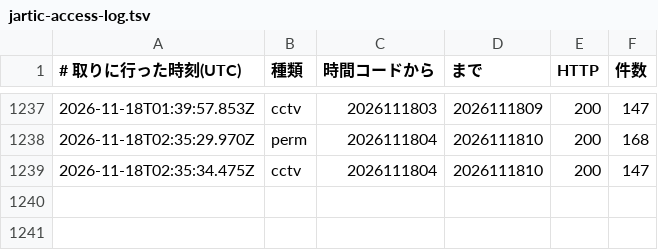
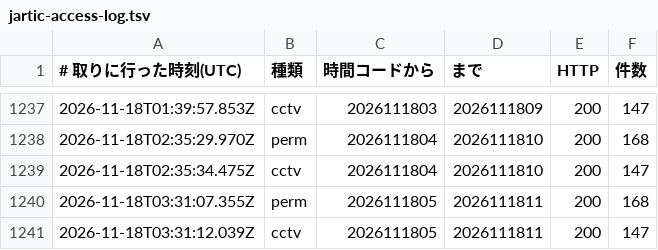
Before and after one commit to hidenaka/-taxi-daily-report-dev, a TSV file: .github/scripts/data/jartic-access-log.tsv, drawn as a sheet; only a part is shown, gaps mark what is left out.

```diff
--- a/.github/scripts/data/jartic-access-log.tsv
+++ b/.github/scripts/data/jartic-access-log.tsv
@@ -1239 +1239,3 @@
 2026-11-18T02:35:34.475Z	cctv	2026111804	2026111810	200	147
+2026-11-18T03:31:07.355Z	perm	2026111805	2026111811	200	168
+2026-11-18T03:31:12.039Z	cctv	2026111805	2026111811	200	147
```
Also changed, not shown: 1 other file.
